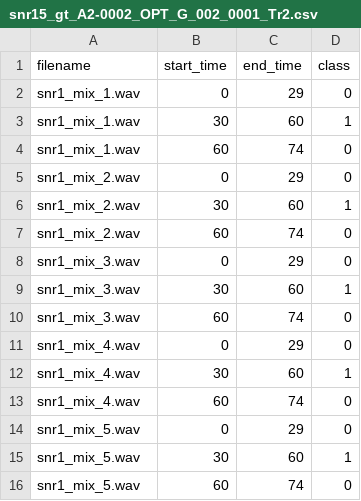
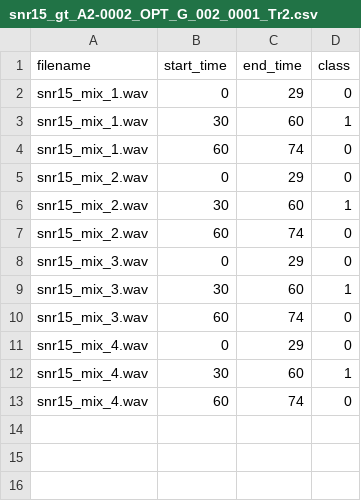
Before and after one commit to ingeborgborhaug/sound-event-detection-aircrafts, a CSV file: dataset/synthetic_data/snr15_gt_A2-0002_OPT_G_002_0001_Tr2.csv, drawn as a sheet.

```diff
--- a/dataset/synthetic_data/snr15_gt_A2-0002_OPT_G_002_0001_Tr2.csv
+++ b/dataset/synthetic_data/snr15_gt_A2-0002_OPT_G_002_0001_Tr2.csv
@@ -1,16 +1,13 @@
 filename	start_time	end_time	class
-snr1_mix_1.wav	0	29	0
-snr1_mix_1.wav	30	60	1
-snr1_mix_1.wav	60	74	0
-snr1_mix_2.wav	0	29	0
-snr1_mix_2.wav	30	60	1
-snr1_mix_2.wav	60	74	0
-snr1_mix_3.wav	0	29	0
-snr1_mix_3.wav	30	60	1
-snr1_mix_3.wav	60	74	0
-snr1_mix_4.wav	0	29	0
-snr1_mix_4.wav	30	60	1
-snr1_mix_4.wav	60	74	0
-snr1_mix_5.wav	0	29	0
-snr1_mix_5.wav	30	60	1
-snr1_mix_5.wav	60	74	0
+snr15_mix_1.wav	0	29	0
+snr15_mix_1.wav	30	60	1
+snr15_mix_1.wav	60	74	0
+snr15_mix_2.wav	0	29	0
+snr15_mix_2.wav	30	60	1
+snr15_mix_2.wav	60	74	0
+snr15_mix_3.wav	0	29	0
+snr15_mix_3.wav	30	60	1
+snr15_mix_3.wav	60	74	0
+snr15_mix_4.wav	0	29	0
+snr15_mix_4.wav	30	60	1
+snr15_mix_4.wav	60	74	0
```
Also changed, not shown: dataset/synthetic_data/snr10_gt_A2-0002_OPT_G_002_0001_Tr2.csv, dataset/synthetic_data/snr1_gt_A2-0002_OPT_G_002_0001_Tr2.csv, 33 other files.
